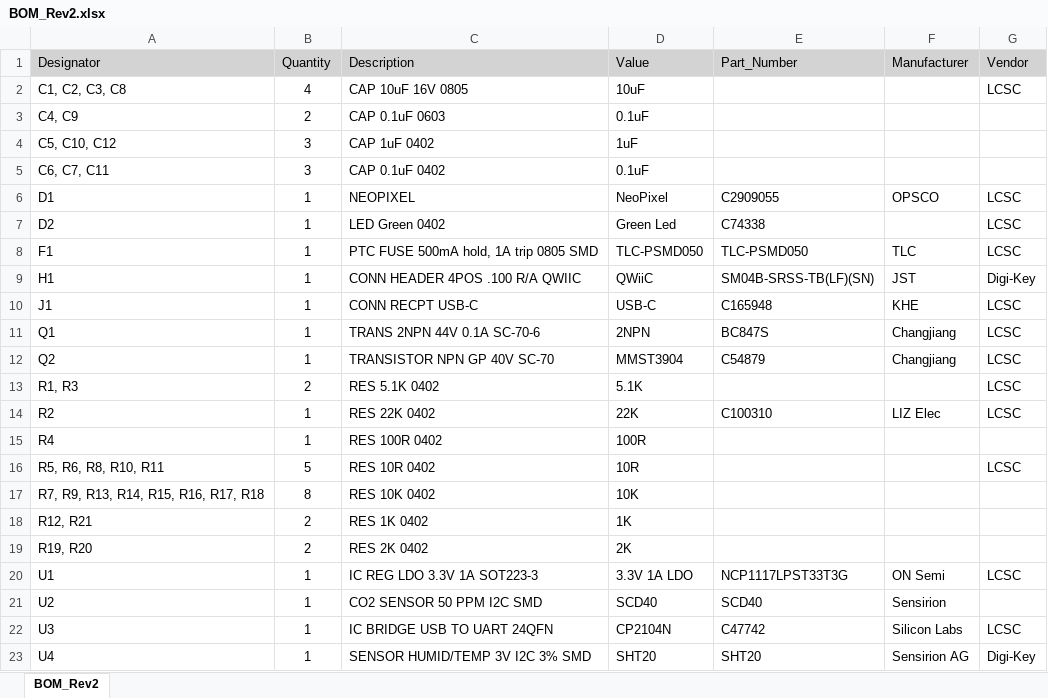
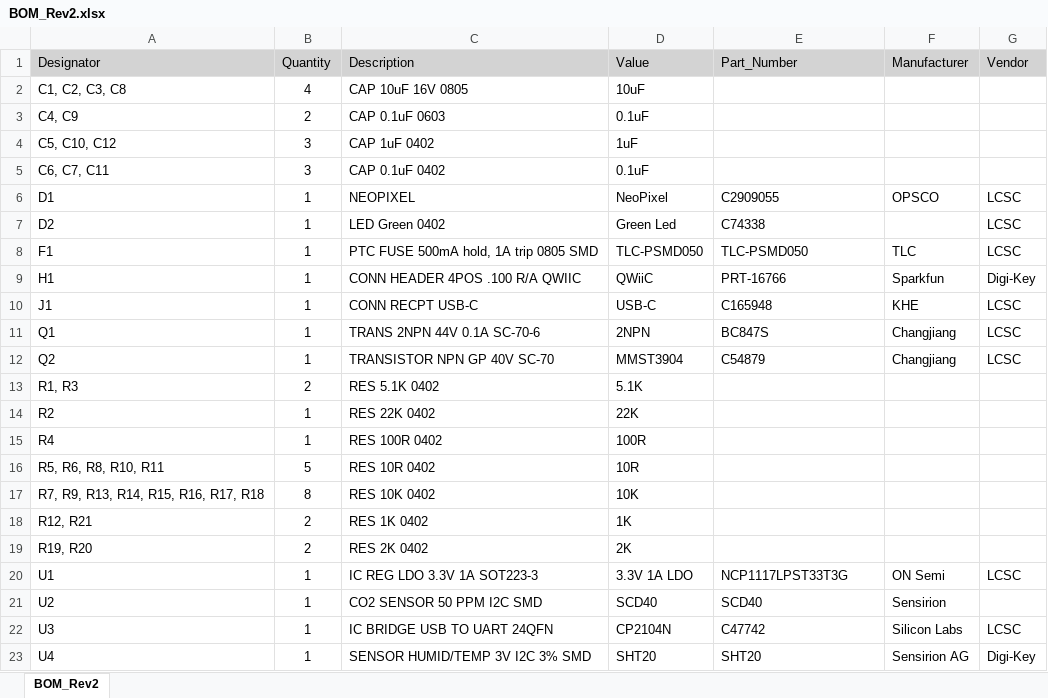
Before and after one commit to mike-rankin/ESP32_Stock_Ticker, an Excel workbook: PCB/BOM_Rev2.xlsx, sheet BOM_Rev2, drawn as a sheet; only a part is shown; values as stored, in another font and other column widths than the file's, no borders; the diff names each change by its address in the sheet, - before the commit and + after, or states it on an @@ line.

```diff
--- a/PCB/BOM_Rev2.xlsx (sheet BOM_Rev2)
+++ b/PCB/BOM_Rev2.xlsx (sheet BOM_Rev2)
-G2 (Vendor): LCSC
+G2 (Vendor): (empty)
-E9 (Part_Number): SM04B-SRSS-TB(LF)(SN)
+E9 (Part_Number): PRT-16766
-F9 (Manufacturer): JST
+F9 (Manufacturer): Sparkfun
-G13:G14 (Vendor): LCSC
+G13:G14 (Vendor): (empty)
-E14 (Part_Number): C100310
+E14 (Part_Number): (empty)
-F14 (Manufacturer): LIZ Elec
+F14 (Manufacturer): (empty)
-G16 (Vendor): LCSC
+G16 (Vendor): (empty)
```
Also changed, not shown: 1 other file.
